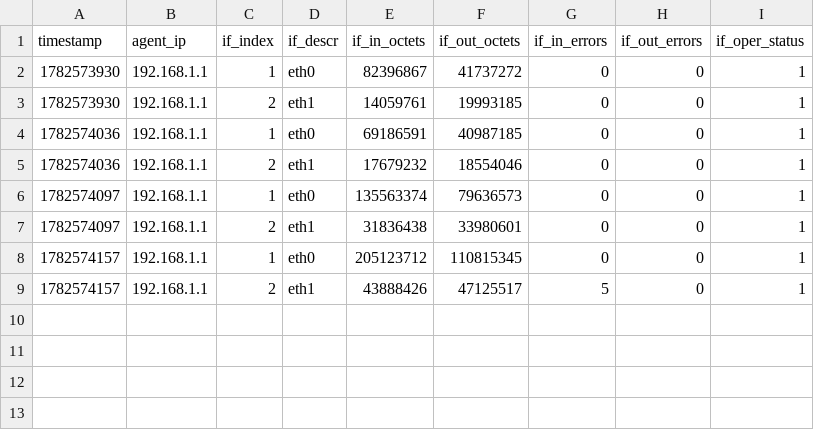
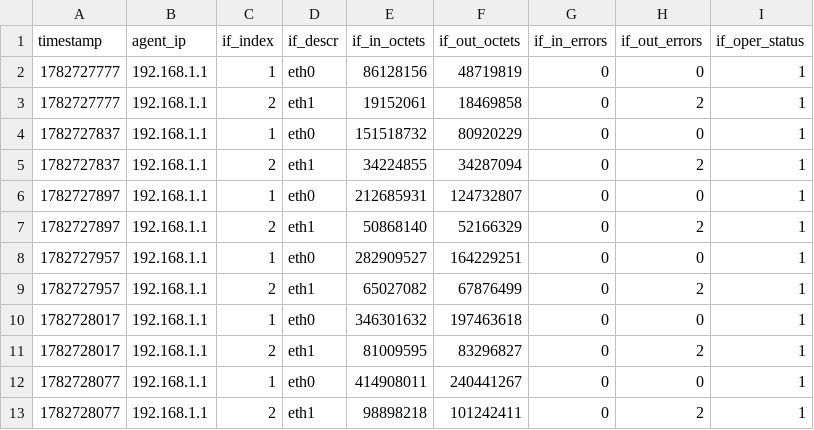
Before and after one commit to MarcoVann004/SNMP-Network-Monitor-con-Trap-Directed-Polling, a CSV file: snmp-monitor/metrics.csv, drawn as a sheet.

```diff
--- a/snmp-monitor/metrics.csv
+++ b/snmp-monitor/metrics.csv
@@ -1,9 +1,13 @@
 timestamp,agent_ip,if_index,if_descr,if_in_octets,if_out_octets,if_in_errors,if_out_errors,if_oper_status
-1782573930,192.168.1.1,1,eth0,82396867,41737272,0,0,1
-1782573930,192.168.1.1,2,eth1,14059761,19993185,0,0,1
-1782574036,192.168.1.1,1,eth0,69186591,40987185,0,0,1
-1782574036,192.168.1.1,2,eth1,17679232,18554046,0,0,1
-1782574097,192.168.1.1,1,eth0,135563374,79636573,0,0,1
-1782574097,192.168.1.1,2,eth1,31836438,33980601,0,0,1
-1782574157,192.168.1.1,1,eth0,205123712,110815345,0,0,1
-1782574157,192.168.1.1,2,eth1,43888426,47125517,5,0,1
+1782727777,192.168.1.1,1,eth0,86128156,48719819,0,0,1
+1782727777,192.168.1.1,2,eth1,19152061,18469858,0,2,1
+1782727837,192.168.1.1,1,eth0,151518732,80920229,0,0,1
+1782727837,192.168.1.1,2,eth1,34224855,34287094,0,2,1
+1782727897,192.168.1.1,1,eth0,212685931,124732807,0,0,1
+1782727897,192.168.1.1,2,eth1,50868140,52166329,0,2,1
+1782727957,192.168.1.1,1,eth0,282909527,164229251,0,0,1
+1782727957,192.168.1.1,2,eth1,65027082,67876499,0,2,1
+1782728017,192.168.1.1,1,eth0,346301632,197463618,0,0,1
+1782728017,192.168.1.1,2,eth1,81009595,83296827,0,2,1
+1782728077,192.168.1.1,1,eth0,414908011,240441267,0,0,1
+1782728077,192.168.1.1,2,eth1,98898218,101242411,0,2,1
```
Also changed, not shown: 7 other files.
